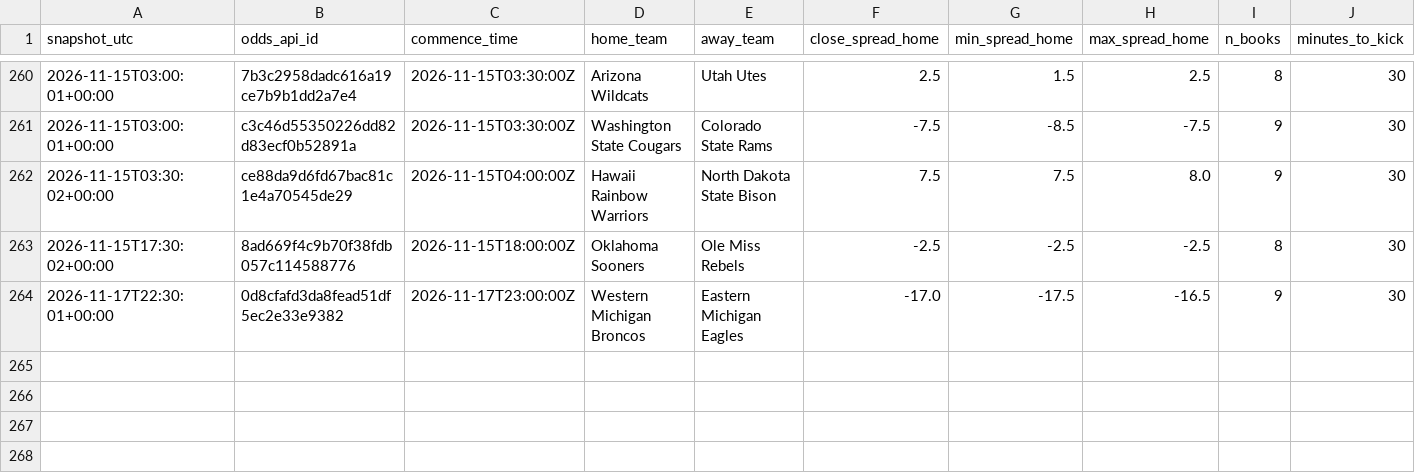
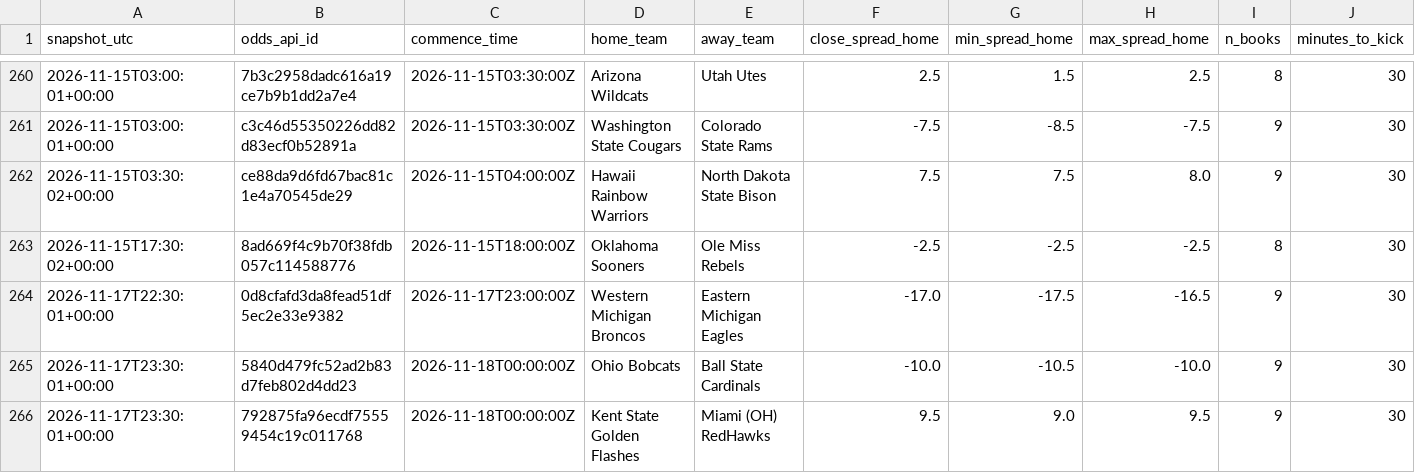
Before and after one commit to clerksrat/SAIF, a CSV file: state/closing_lines.csv, drawn as a sheet; only a part is shown, gaps mark what is left out.

```diff
--- a/state/closing_lines.csv
+++ b/state/closing_lines.csv
@@ -264 +264,3 @@ snapshot_utc,odds_api_id,commence_time,home_team,away_team,close_spread_home,min
 2026-11-17T22:30:01+00:00,0d8cfafd3da8fead51df5ec2e33e9382,2026-11-17T23:00:00Z,Western Michigan Broncos,Eastern Michigan Eagles,-17.0,-17.5,-16.5,9,30
+2026-11-17T23:30:01+00:00,5840d479fc52ad2b83d7feb802d4dd23,2026-11-18T00:00:00Z,Ohio Bobcats,Ball State Cardinals,-10.0,-10.5,-10.0,9,30
+2026-11-17T23:30:01+00:00,792875fa96ecdf75559454c19c011768,2026-11-18T00:00:00Z,Kent State Golden Flashes,Miami (OH) RedHawks,9.5,9.0,9.5,9,30
```
Also changed, not shown: state/closing_quotes.csv, state/gamma/week12_features.csv, 4 other files.
